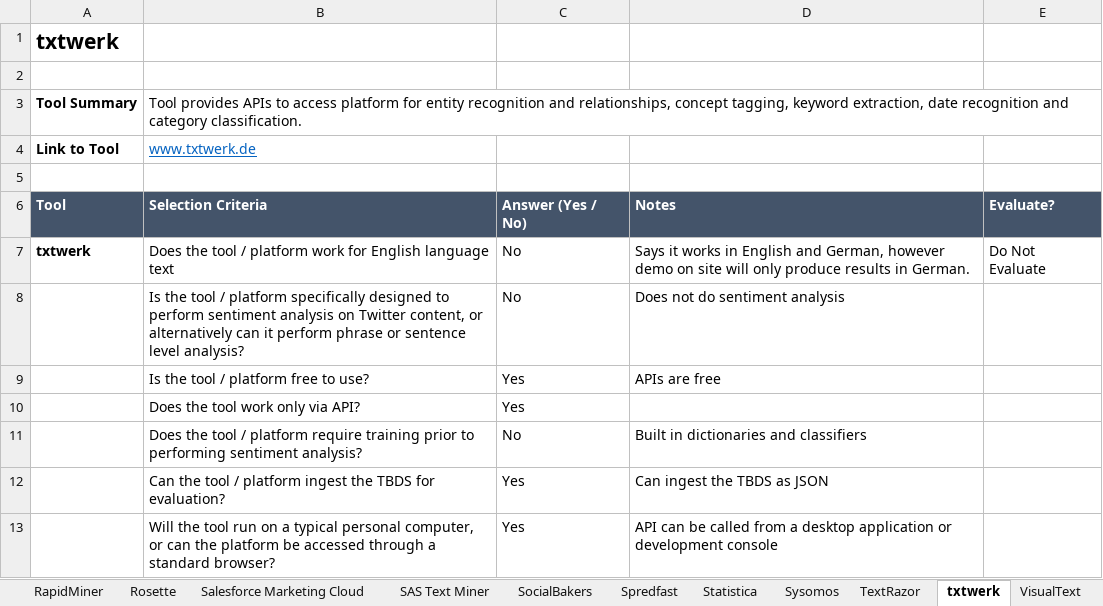
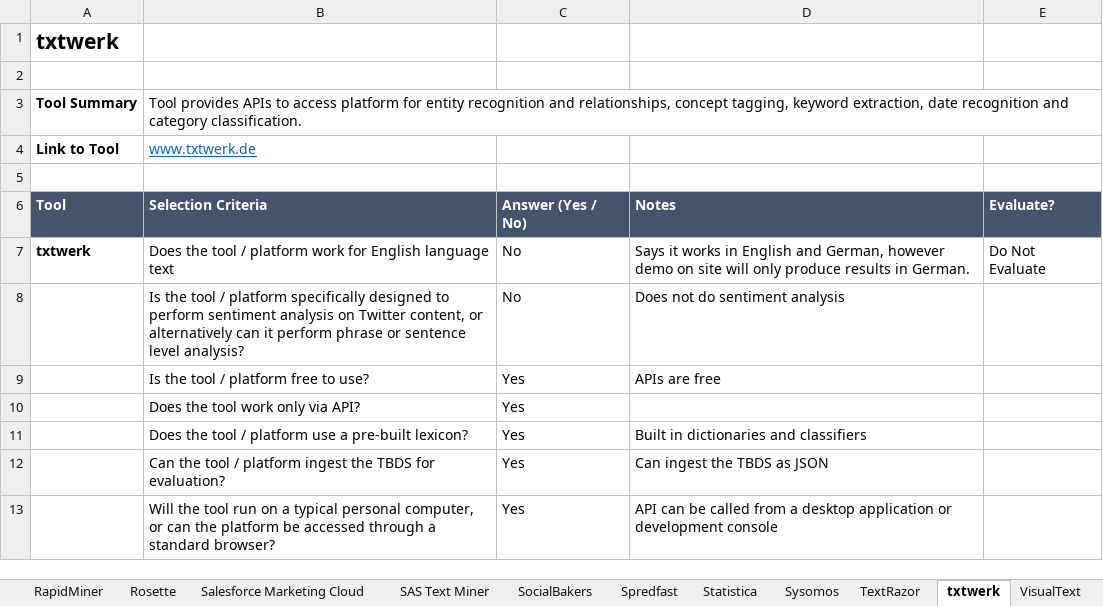
Before and after one commit to annperry/THES8100, an Excel workbook: Tool Selection Workbook.xlsx, sheet txtwerk, drawn as a sheet; values as stored, in another font and other column widths than the file's, no borders; conditional formats not drawn; removed rows and columns are numbered as before the commit, all else as after; the diff names each change by its address in the sheet, - before the commit and + after, or states it on an @@ line.

Commit message:
Update Tool Selection Workbook.xlsx

```diff
--- a/Tool Selection Workbook.xlsx (sheet txtwerk)
+++ b/Tool Selection Workbook.xlsx (sheet txtwerk)
-row 11:  | Does the tool / platform require training prior to performing sentiment analysis? | No | Built in dictionaries and classifiers
+row 11:  | Does the tool / platform use a pre-built lexicon? | Yes | Built in dictionaries and classifiers
```
Also changed, not shown: sheet Ambiverse, sheet GATE, sheet Sysomos, sheet OpenCalais, sheet Salesforce Marketing Cloud, sheet VisualText, 45 more sheets, formulas that keep their value.
